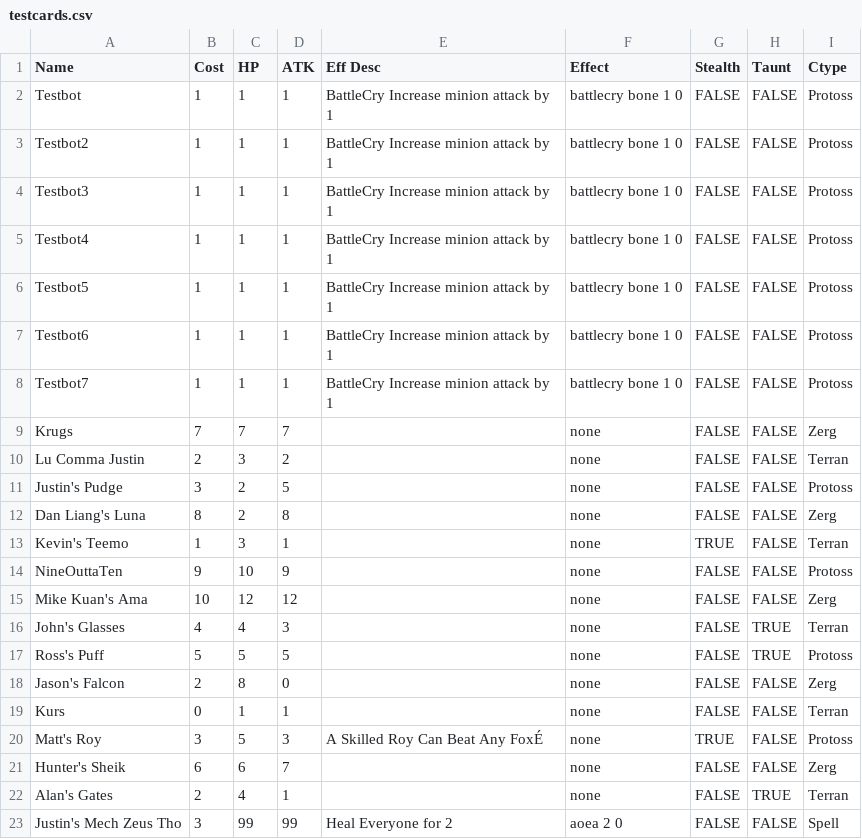
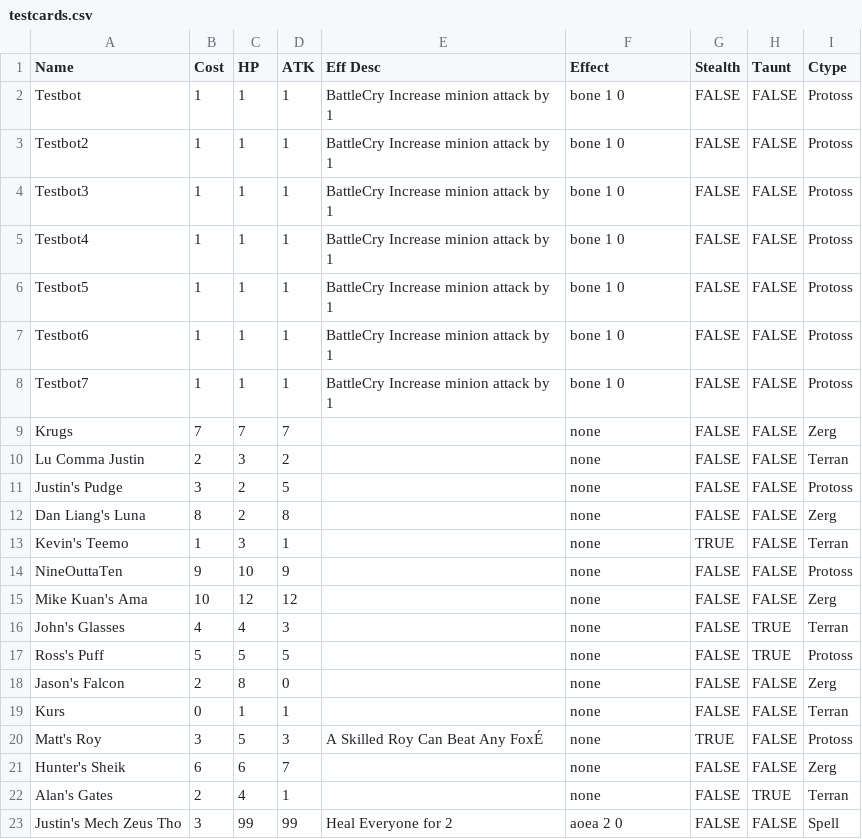
Before and after one commit to mkli123/OCaml-Card-Game, a CSV file: testcards.csv, drawn as a sheet.

```diff
--- a/testcards.csv
+++ b/testcards.csv
@@ -1,9 +1,9 @@
 Name,Cost,HP,ATK,Eff Desc,Effect,Stealth,Taunt,Ctype
-Testbot,1,1,1,BattleCry Increase minion attack by 1,battlecry bone 1 0,FALSE,FALSE,Protoss
-Testbot2,1,1,1,BattleCry Increase minion attack by 1,battlecry bone 1 0,FALSE,FALSE,Protoss
-Testbot3,1,1,1,BattleCry Increase minion attack by 1,battlecry bone 1 0,FALSE,FALSE,Protoss
-Testbot4,1,1,1,BattleCry Increase minion attack by 1,battlecry bone 1 0,FALSE,FALSE,Protoss
-Testbot5,1,1,1,BattleCry Increase minion attack by 1,battlecry bone 1 0,FALSE,FALSE,Protoss
-Testbot6,1,1,1,BattleCry Increase minion attack by 1,battlecry bone 1 0,FALSE,FALSE,Protoss
-Testbot7,1,1,1,BattleCry Increase minion attack by 1,battlecry bone 1 0,FALSE,FALSE,Protoss
+Testbot,1,1,1,BattleCry Increase minion attack by 1,bone 1 0,FALSE,FALSE,Protoss
+Testbot2,1,1,1,BattleCry Increase minion attack by 1,bone 1 0,FALSE,FALSE,Protoss
+Testbot3,1,1,1,BattleCry Increase minion attack by 1,bone 1 0,FALSE,FALSE,Protoss
+Testbot4,1,1,1,BattleCry Increase minion attack by 1,bone 1 0,FALSE,FALSE,Protoss
+Testbot5,1,1,1,BattleCry Increase minion attack by 1,bone 1 0,FALSE,FALSE,Protoss
+Testbot6,1,1,1,BattleCry Increase minion attack by 1,bone 1 0,FALSE,FALSE,Protoss
+Testbot7,1,1,1,BattleCry Increase minion attack by 1,bone 1 0,FALSE,FALSE,Protoss
 Krugs,7,7,7,,none,FALSE,FALSE,Zerg
```
Also changed, not shown: 1 other file.
